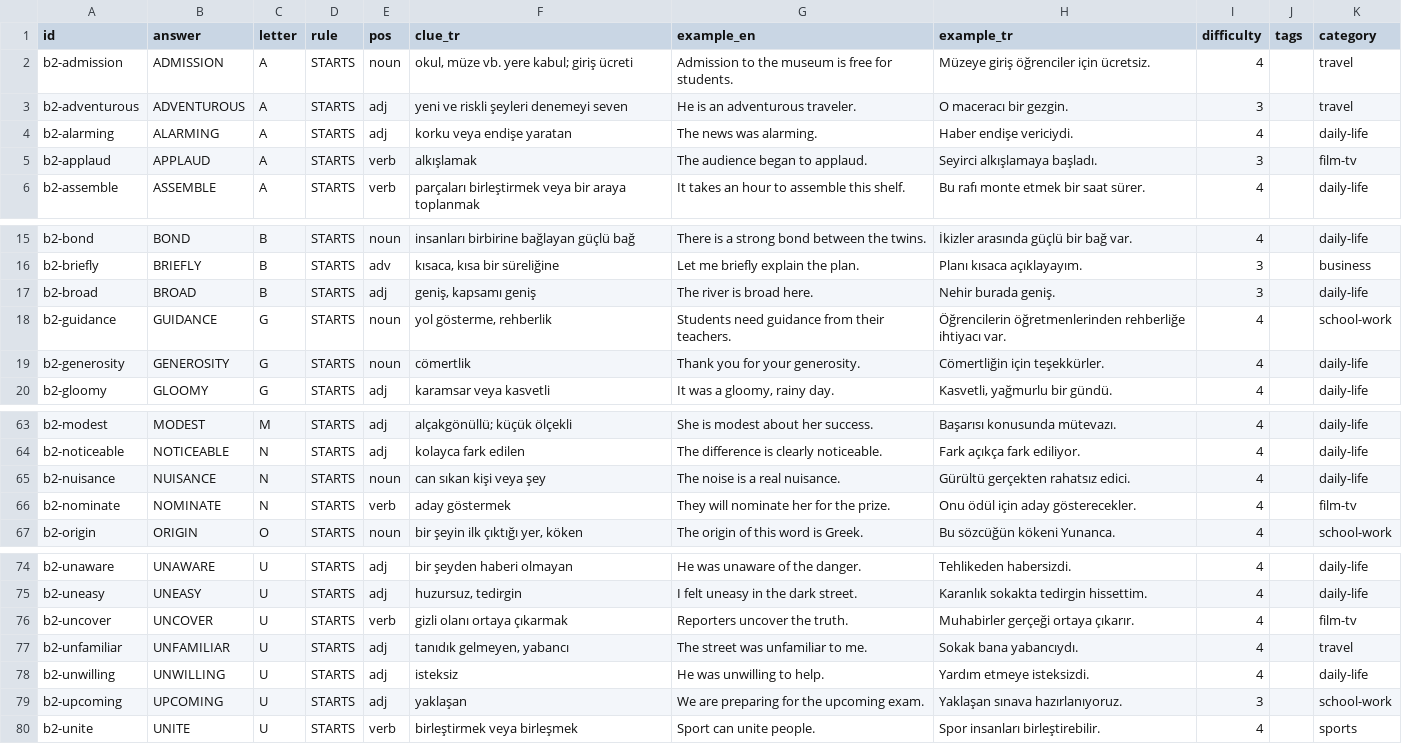
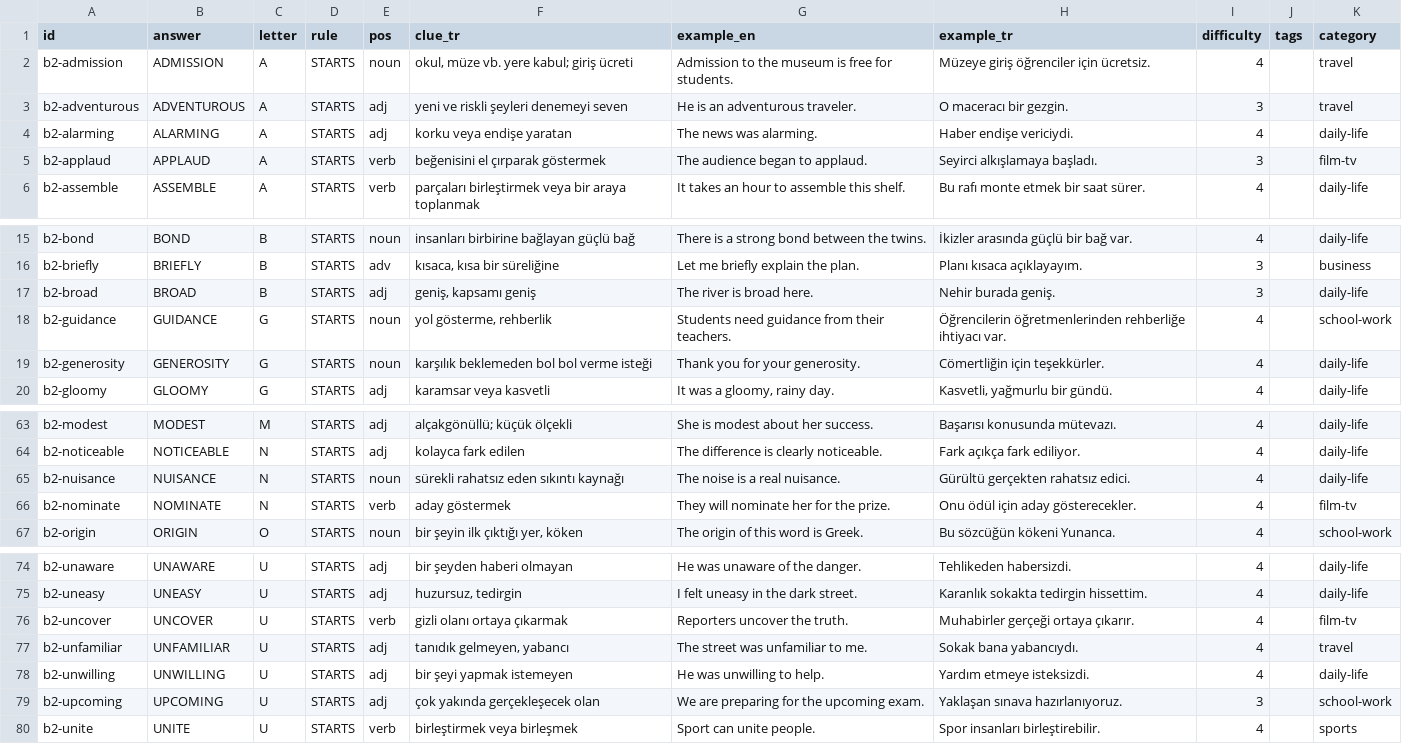
Before and after one commit to talhabayhn/lexi, a CSV file: content/cards/B2/batch9.csv, drawn as a sheet; only a part is shown, gaps mark what is left out.

Commit message:
content: replace weak Turkish clues in A2 to NAT with short definitions
Owner approval: "hepsi onay, hariç: b1-device → belirli bir işlevi gören
teknik alet; ayrıca a1-wind → esen, yön değiştiren hava akımı".

Rewrote 121 clue_tr values (A2 34, B1 32, B2 27, C1 13, NAT 14, A1 1);
only clue_tr changed, ids, answers and examples are untouched, so saved
games and progress are unaffected. Keep rows are unchanged. Exceptions:
b1-device and a1-wind use the owner's wording. contentVersion 35 -> 36.
qa.py: 0 errors, 0 warnings. Longest new clue is 50 chars (existing max 59).
clue_scan.py: no C1/C2 hits left in A2 to NAT; C3/C4 remain advisory.

```diff
--- a/content/cards/B2/batch9.csv
+++ b/content/cards/B2/batch9.csv
@@ -4,3 +4,3 @@ b2-adventurous,ADVENTUROUS,A,STARTS,adj,yeni ve riskli şeyleri denemeyi seven,H
 b2-alarming,ALARMING,A,STARTS,adj,korku veya endişe yaratan,The news was alarming.,Haber endişe vericiydi.,4,,daily-life
-b2-applaud,APPLAUD,A,STARTS,verb,alkışlamak,The audience began to applaud.,Seyirci alkışlamaya başladı.,3,,film-tv
+b2-applaud,APPLAUD,A,STARTS,verb,beğenisini el çırparak göstermek,The audience began to applaud.,Seyirci alkışlamaya başladı.,3,,film-tv
 b2-assemble,ASSEMBLE,A,STARTS,verb,parçaları birleştirmek veya bir araya toplanmak,It takes an hour to assemble this shelf.,Bu rafı monte etmek bir saat sürer.,4,,daily-life
@@ -18,3 +18,3 @@ b2-broad,BROAD,B,STARTS,adj,"geniş, kapsamı geniş",The river is broad here.,N
 b2-guidance,GUIDANCE,G,STARTS,noun,"yol gösterme, rehberlik",Students need guidance from their teachers.,Öğrencilerin öğretmenlerinden rehberliğe ihtiyacı var.,4,,school-work
-b2-generosity,GENEROSITY,G,STARTS,noun,cömertlik,Thank you for your generosity.,Cömertliğin için teşekkürler.,4,,daily-life
+b2-generosity,GENEROSITY,G,STARTS,noun,karşılık beklemeden bol bol verme isteği,Thank you for your generosity.,Cömertliğin için teşekkürler.,4,,daily-life
 b2-gloomy,GLOOMY,G,STARTS,adj,karamsar veya kasvetli,"It was a gloomy, rainy day.","Kasvetli, yağmurlu bir gündü.",4,,daily-life
@@ -64,3 +64,3 @@ b2-modest,MODEST,M,STARTS,adj,alçakgönüllü; küçük ölçekli,She is modest
 b2-noticeable,NOTICEABLE,N,STARTS,adj,kolayca fark edilen,The difference is clearly noticeable.,Fark açıkça fark ediliyor.,4,,daily-life
-b2-nuisance,NUISANCE,N,STARTS,noun,can sıkan kişi veya şey,The noise is a real nuisance.,Gürültü gerçekten rahatsız edici.,4,,daily-life
+b2-nuisance,NUISANCE,N,STARTS,noun,sürekli rahatsız eden sıkıntı kaynağı,The noise is a real nuisance.,Gürültü gerçekten rahatsız edici.,4,,daily-life
 b2-nominate,NOMINATE,N,STARTS,verb,aday göstermek,They will nominate her for the prize.,Onu ödül için aday gösterecekler.,4,,film-tv
@@ -77,4 +77,4 @@ b2-uncover,UNCOVER,U,STARTS,verb,gizli olanı ortaya çıkarmak,Reporters uncove
 b2-unfamiliar,UNFAMILIAR,U,STARTS,adj,"tanıdık gelmeyen, yabancı",The street was unfamiliar to me.,Sokak bana yabancıydı.,4,,travel
-b2-unwilling,UNWILLING,U,STARTS,adj,isteksiz,He was unwilling to help.,Yardım etmeye isteksizdi.,4,,daily-life
-b2-upcoming,UPCOMING,U,STARTS,adj,yaklaşan,We are preparing for the upcoming exam.,Yaklaşan sınava hazırlanıyoruz.,3,,school-work
+b2-unwilling,UNWILLING,U,STARTS,adj,bir şeyi yapmak istemeyen,He was unwilling to help.,Yardım etmeye isteksizdi.,4,,daily-life
+b2-upcoming,UPCOMING,U,STARTS,adj,çok yakında gerçekleşecek olan,We are preparing for the upcoming exam.,Yaklaşan sınava hazırlanıyoruz.,3,,school-work
 b2-unite,UNITE,U,STARTS,verb,birleştirmek veya birleşmek,Sport can unite people.,Spor insanları birleştirebilir.,4,,sports
```
Also changed, not shown: content/cards/A2/batch7.csv, content/cards/A2/smoke.csv, 53 other files.
